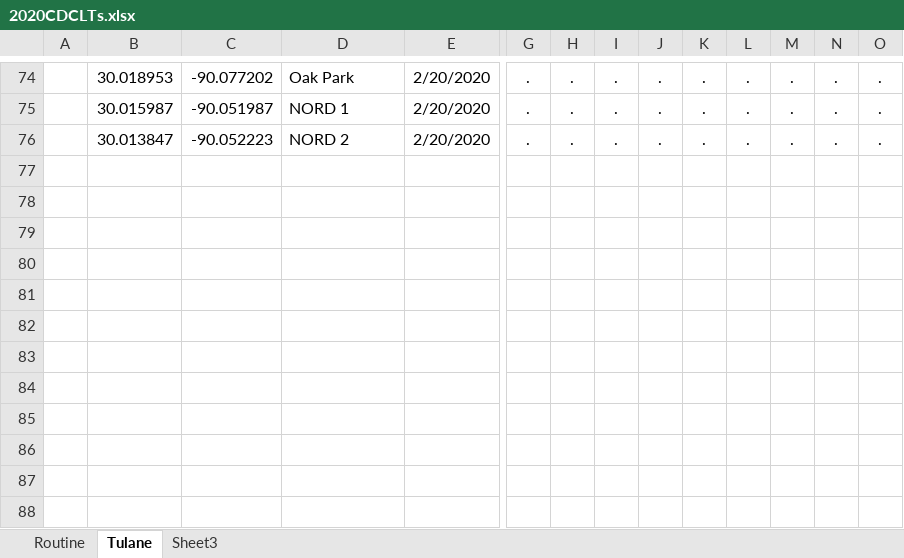
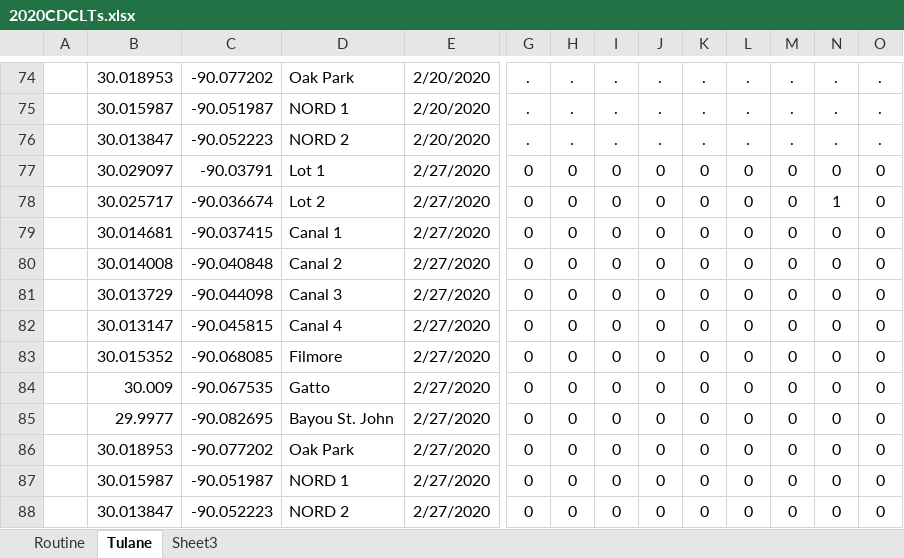
Before and after one commit to myermark/NOMosqVis, an Excel workbook: 2020/CDC Light/2020CDCLTs.xlsx, sheet Tulane, drawn as a sheet; only a part is shown, gaps mark what is left out; values as stored, in another font and other column widths than the file's, no borders; rows hold the shown columns only; the diff names each change by its address in the sheet, - before the commit and + after, or states it on an @@ line.

```diff
--- a/2020/CDC Light/2020CDCLTs.xlsx (sheet Tulane)
+++ b/2020/CDC Light/2020CDCLTs.xlsx (sheet Tulane)
+row 77:  | 30.029097 | -90.03791 | Lot 1 | 2/27/2020 | 0 | 0 | 0 | 0 | 0 | 0 | 0 | 0 | 0
+row 78:  | 30.025717 | -90.036674 | Lot 2 | 2/27/2020 | 0 | 0 | 0 | 0 | 0 | 0 | 0 | 1 | 0
+row 79:  | 30.014681 | -90.037415 | Canal 1 | 2/27/2020 | 0 | 0 | 0 | 0 | 0 | 0 | 0 | 0 | 0
+row 80:  | 30.014008 | -90.040848 | Canal 2 | 2/27/2020 | 0 | 0 | 0 | 0 | 0 | 0 | 0 | 0 | 0
+row 81:  | 30.013729 | -90.044098 | Canal 3 | 2/27/2020 | 0 | 0 | 0 | 0 | 0 | 0 | 0 | 0 | 0
+row 82:  | 30.013147 | -90.045815 | Canal 4 | 2/27/2020 | 0 | 0 | 0 | 0 | 0 | 0 | 0 | 0 | 0
+row 83:  | 30.015352 | -90.068085 | Filmore | 2/27/2020 | 0 | 0 | 0 | 0 | 0 | 0 | 0 | 0 | 0
+row 84:  | 30.009 | -90.067535 | Gatto | 2/27/2020 | 0 | 0 | 0 | 0 | 0 | 0 | 0 | 0 | 0
+row 85:  | 29.9977 | -90.082695 | Bayou St. John | 2/27/2020 | 0 | 0 | 0 | 0 | 0 | 0 | 0 | 0 | 0
+row 86:  | 30.018953 | -90.077202 | Oak Park | 2/27/2020 | 0 | 0 | 0 | 0 | 0 | 0 | 0 | 0 | 0
+row 87:  | 30.015987 | -90.051987 | NORD 1 | 2/27/2020 | 0 | 0 | 0 | 0 | 0 | 0 | 0 | 0 | 0
+row 88:  | 30.013847 | -90.052223 | NORD 2 | 2/27/2020 | 0 | 0 | 0 | 0 | 0 | 0 | 0 | 0 | 0
```
Also changed, not shown: sheet Routine, 11 other files.
